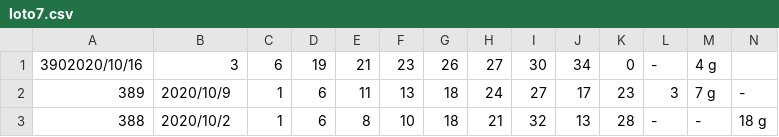
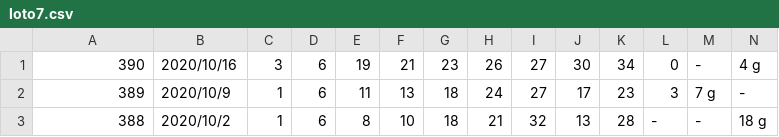
Before and after one commit to vpn62399/memo, a CSV file: loto7.csv, drawn as a sheet; only a part is shown.

```diff
--- a/loto7.csv
+++ b/loto7.csv
@@ -1,2 +1,2 @@
-3902020/10/16,3,6,19,21,23,26,27,30,34,0,-,4 g
+390,2020/10/16,3,6,19,21,23,26,27,30,34,0,-,4 g
 389,2020/10/9,1,6,11,13,18,24,27,17,23,3,7 g,-
```
Also changed, not shown: 2 other files.
